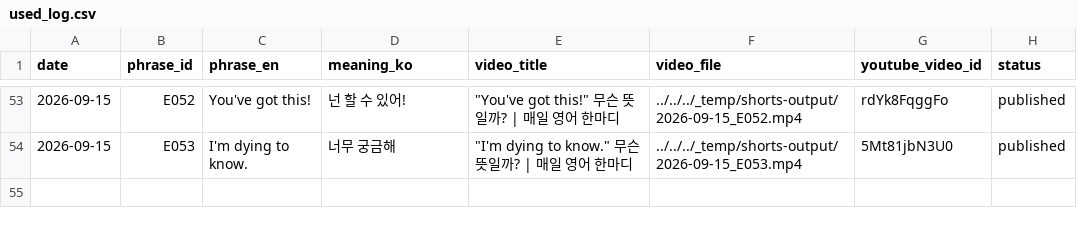
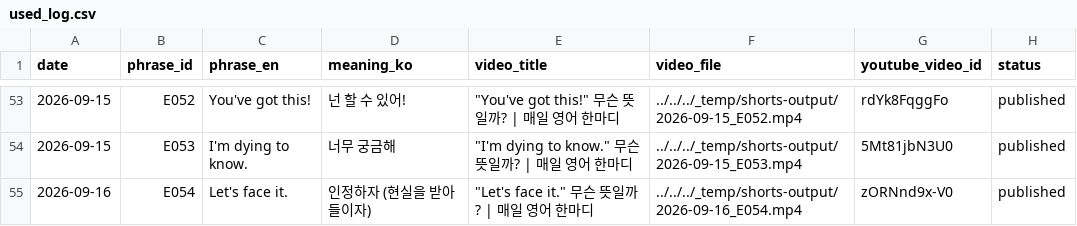
Before and after one commit to 1230-png/Soop1230, a CSV file: channel_200y3b/used_log.csv, drawn as a sheet; only a part is shown, gaps mark what is left out.

```diff
--- a/channel_200y3b/used_log.csv
+++ b/channel_200y3b/used_log.csv
@@ -54 +54,2 @@ date,phrase_id,phrase_en,meaning_ko,video_title,video_file,youtube_video_id,stat
 2026-09-15,E053,I'm dying to know.,너무 궁금해,"""I'm dying to know."" 무슨 뜻일까? | 매일 영어 한마디",../../../_temp/shorts-output/2026-09-15_E053.mp4,5Mt81jbN3U0,published
+2026-09-16,E054,Let's face it.,인정하자 (현실을 받아들이자),"""Let's face it."" 무슨 뜻일까? | 매일 영어 한마디",../../../_temp/shorts-output/2026-09-16_E054.mp4,zORNnd9x-V0,published
```
